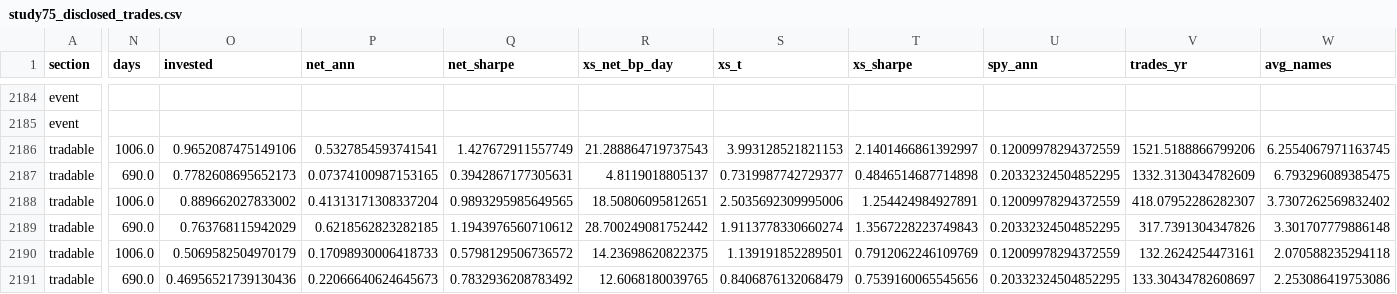
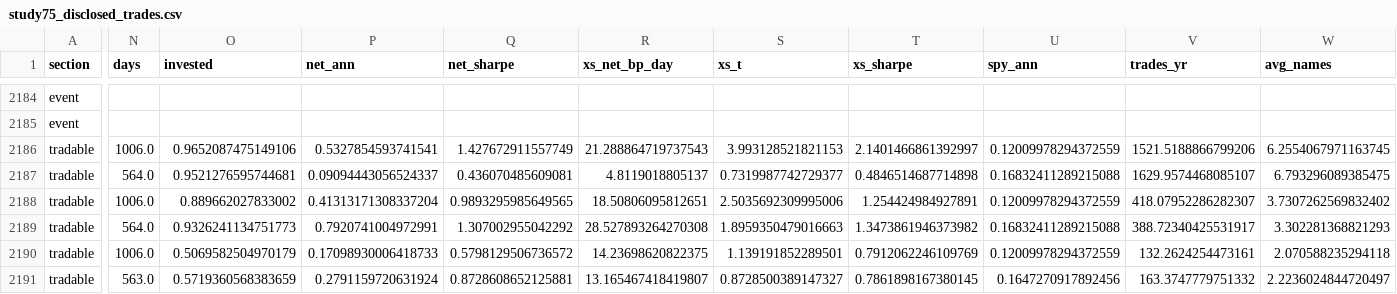
Before and after one commit to KTKate/nooptoo, a CSV file: results/study75_disclosed_trades.csv, drawn as a sheet; only a part is shown, gaps mark what is left out; the diff names each change by its address in the sheet, - before the commit and + after, or states it on an @@ line.

```diff
--- a/results/study75_disclosed_trades.csv
+++ b/results/study75_disclosed_trades.csv
-N2187 (days): 690.0
+N2187 (days): 564.0
-O2187 (invested): 0.7782608695652173
+O2187 (invested): 0.9521276595744681
-P2187 (net_ann): 0.07374100987153165
+P2187 (net_ann): 0.09094443056524337
-Q2187 (net_sharpe): 0.3942867177305631
+Q2187 (net_sharpe): 0.436070485609081
-U2187 (spy_ann): 0.20332324504852295
+U2187 (spy_ann): 0.16832411289215088
-V2187 (trades_yr): 1332.3130434782609
+V2187 (trades_yr): 1629.9574468085107
-N2189 (days): 690.0
+N2189 (days): 564.0
-O2189 (invested): 0.763768115942029
+O2189 (invested): 0.9326241134751773
-P2189 (net_ann): 0.6218562823282185
+P2189 (net_ann): 0.7920741004972991
-Q2189 (net_sharpe): 1.1943976560710612
+Q2189 (net_sharpe): 1.307002955042292
-R2189 (xs_net_bp_day): 28.700249081752442
+R2189 (xs_net_bp_day): 28.527893264270308
-S2189 (xs_t): 1.9113778330660274
+S2189 (xs_t): 1.8959350479016663
-T2189 (xs_sharpe): 1.3567228223749843
+T2189 (xs_sharpe): 1.3473861946373982
-U2189 (spy_ann): 0.20332324504852295
+U2189 (spy_ann): 0.16832411289215088
-V2189 (trades_yr): 317.7391304347826
+V2189 (trades_yr): 388.72340425531917
-W2189 (avg_names): 3.301707779886148
+W2189 (avg_names): 3.302281368821293
-N2191 (days): 690.0
+N2191 (days): 563.0
-O2191 (invested): 0.46956521739130436
+O2191 (invested): 0.5719360568383659
-P2191 (net_ann): 0.22066640624645673
+P2191 (net_ann): 0.2791159720631924
-Q2191 (net_sharpe): 0.7832936208783492
+Q2191 (net_sharpe): 0.8728608652125881
-R2191 (xs_net_bp_day): 12.6068180039765
+R2191 (xs_net_bp_day): 13.165467418419807
-S2191 (xs_t): 0.8406876132068479
+S2191 (xs_t): 0.8728500389147327
-T2191 (xs_sharpe): 0.7539160065545656
+T2191 (xs_sharpe): 0.7861898167380145
-U2191 (spy_ann): 0.20332324504852295
+U2191 (spy_ann): 0.1647270917892456
-V2191 (trades_yr): 133.30434782608697
+V2191 (trades_yr): 163.3747779751332
-W2191 (avg_names): 2.253086419753086
+W2191 (avg_names): 2.2236024844720497
```
Also changed, not shown: 3 other files.
